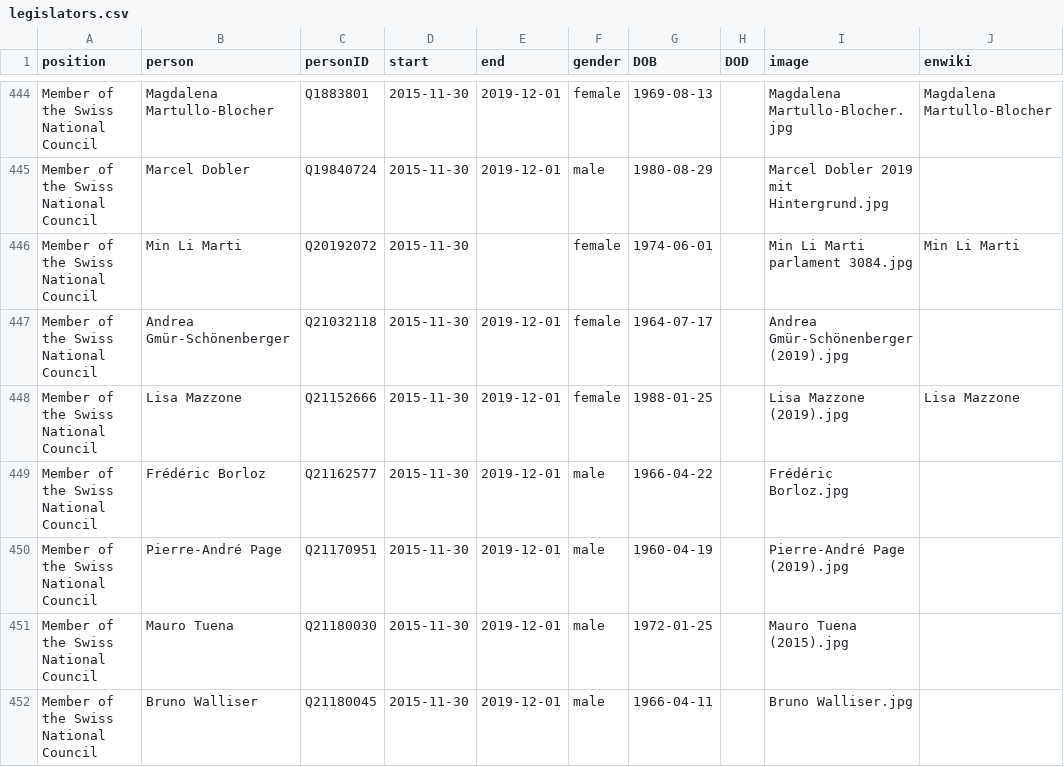
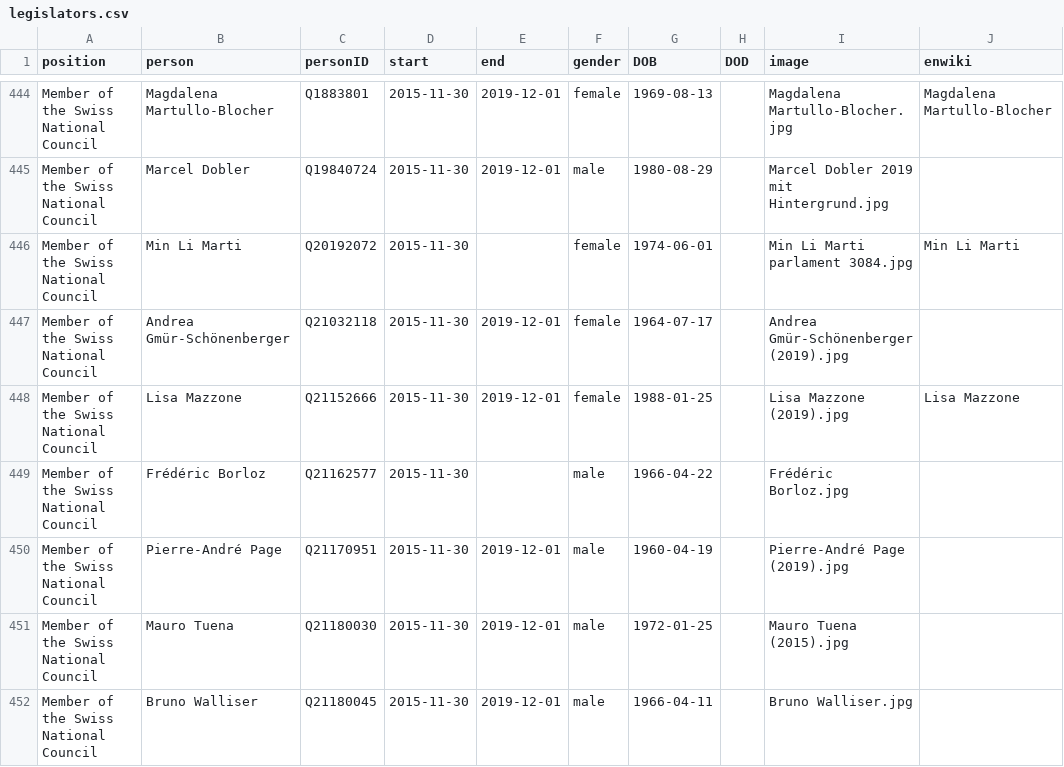
Before and after one commit to every-politician-scrapers/swiss-federal-council, a CSV file: html/legislators.csv, drawn as a sheet; only a part is shown, gaps mark what is left out.

Commit message:
PCB update

```diff
--- a/html/legislators.csv
+++ b/html/legislators.csv
@@ -448,3 +448,3 @@ Member of the Swiss National Council,Andrea Gmür-Schönenberger,Q21032118,2015-
 Member of the Swiss National Council,Lisa Mazzone,Q21152666,2015-11-30,2019-12-01,female,1988-01-25,,Lisa Mazzone (2019).jpg,Lisa Mazzone
-Member of the Swiss National Council,Frédéric Borloz,Q21162577,2015-11-30,2019-12-01,male,1966-04-22,,Frédéric Borloz.jpg,
+Member of the Swiss National Council,Frédéric Borloz,Q21162577,2015-11-30,,male,1966-04-22,,Frédéric Borloz.jpg,
 Member of the Swiss National Council,Pierre-André Page,Q21170951,2015-11-30,2019-12-01,male,1960-04-19,,Pierre-André Page (2019).jpg,
```
